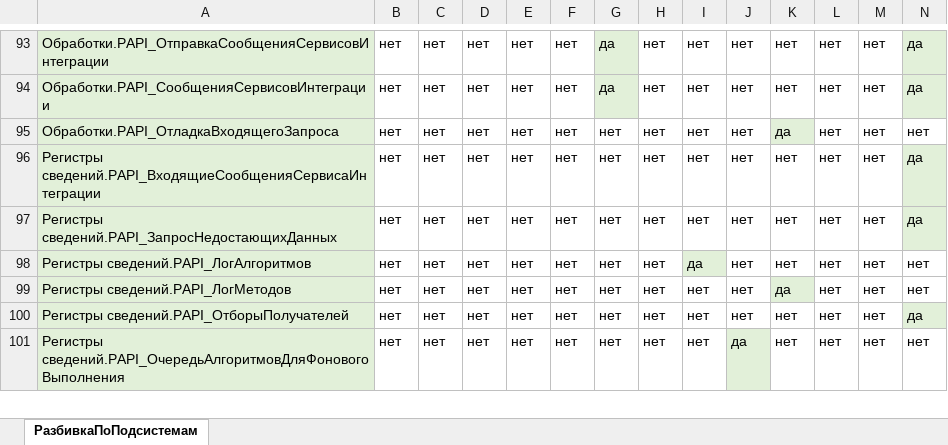
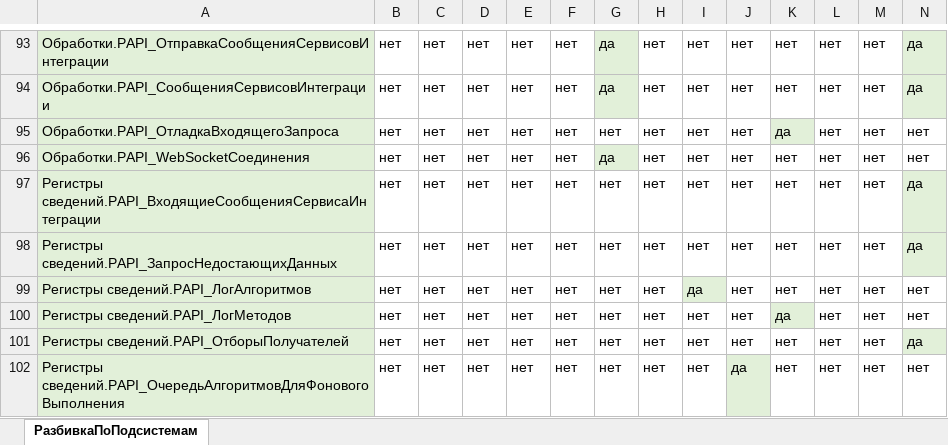
Before and after one commit to dsdred/PAPI, an Excel workbook: assets/xlsx/СоставПодсистем.xlsx, sheet РазбивкаПоПодсистемам, drawn as a sheet; only a part is shown, gaps mark what is left out; values as stored, in another font and other column widths than the file's, no borders; the diff names each change by its address in the sheet, - before the commit and + after, or states it on an @@ line.

Commit message:
upd 0.9.4.0

```diff
--- a/assets/xlsx/СоставПодсистем.xlsx (sheet РазбивкаПоПодсистемам)
+++ b/assets/xlsx/СоставПодсистем.xlsx (sheet РазбивкаПоПодсистемам)
+row 96: Обработки.PAPI_WebSocketСоединения | нет | нет | нет | нет | нет | да | нет | нет | нет | нет | нет | нет | нет
```
